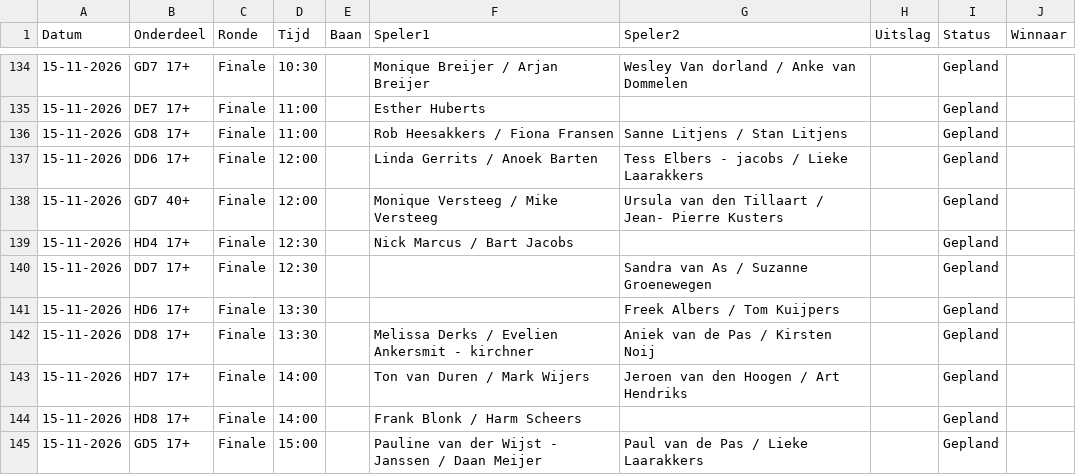
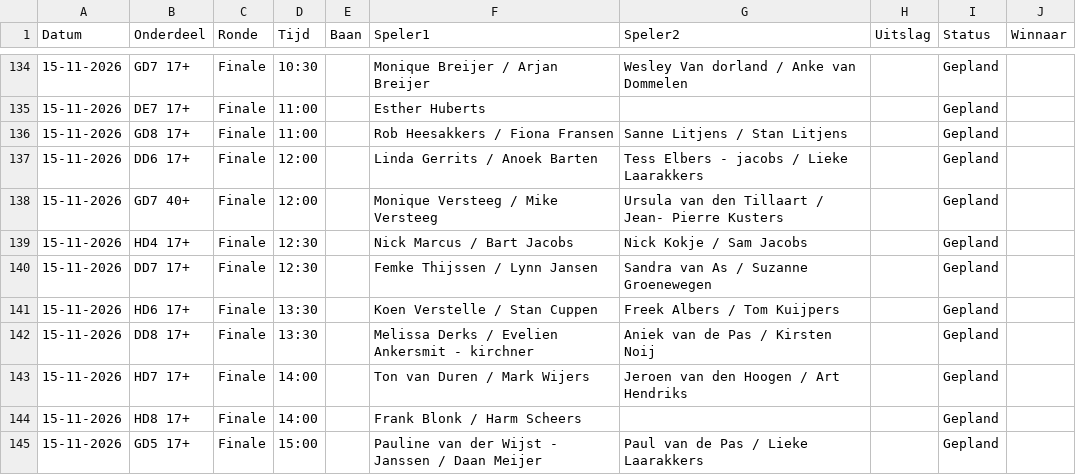
Before and after one commit to Frank2601/nick-fleuren-open, a CSV file: wedstrijden.csv, drawn as a sheet; only a part is shown, gaps mark what is left out.

Commit message:
Uitslagen bijgewerkt 16:52

```diff
--- a/wedstrijden.csv
+++ b/wedstrijden.csv
@@ -138,5 +138,5 @@ Datum,Onderdeel,Ronde,Tijd,Baan,Speler1,Speler2,Uitslag,Status,Winnaar
 15-11-2026,GD7 40+,Finale,12:00,,Monique Versteeg / Mike Versteeg,Ursula van den Tillaart / Jean- Pierre Kusters,,Gepland,
-15-11-2026,HD4 17+,Finale,12:30,,Nick Marcus / Bart Jacobs,,,Gepland,
-15-11-2026,DD7 17+,Finale,12:30,,,Sandra van As / Suzanne Groenewegen,,Gepland,
-15-11-2026,HD6 17+,Finale,13:30,,,Freek Albers / Tom Kuijpers,,Gepland,
+15-11-2026,HD4 17+,Finale,12:30,,Nick Marcus / Bart Jacobs,Nick Kokje / Sam Jacobs,,Gepland,
+15-11-2026,DD7 17+,Finale,12:30,,Femke Thijssen / Lynn Jansen,Sandra van As / Suzanne Groenewegen,,Gepland,
+15-11-2026,HD6 17+,Finale,13:30,,Koen Verstelle / Stan Cuppen,Freek Albers / Tom Kuijpers,,Gepland,
 15-11-2026,DD8 17+,Finale,13:30,,Melissa Derks / Evelien Ankersmit - kirchner,Aniek van de Pas / Kirsten Noij,,Gepland,
```
